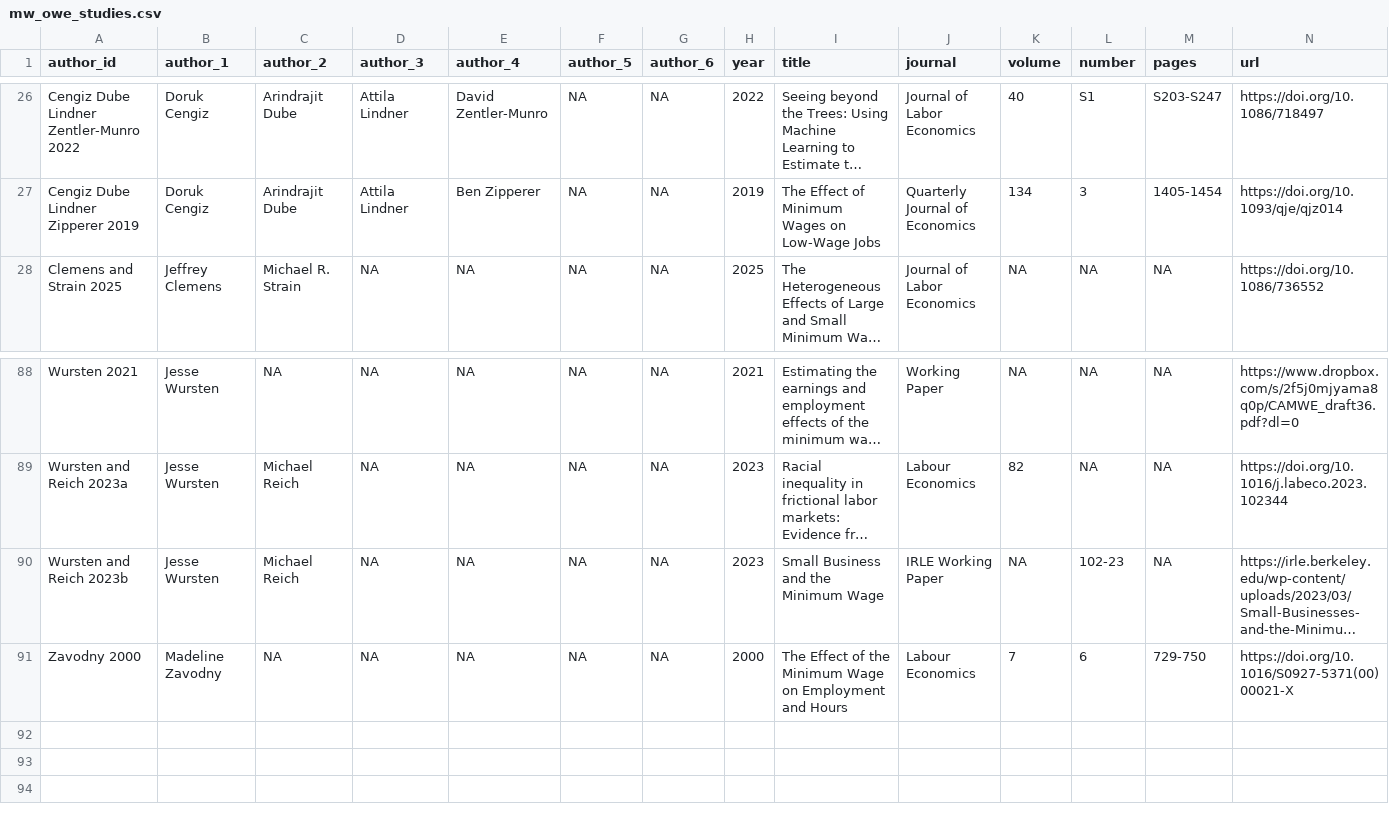
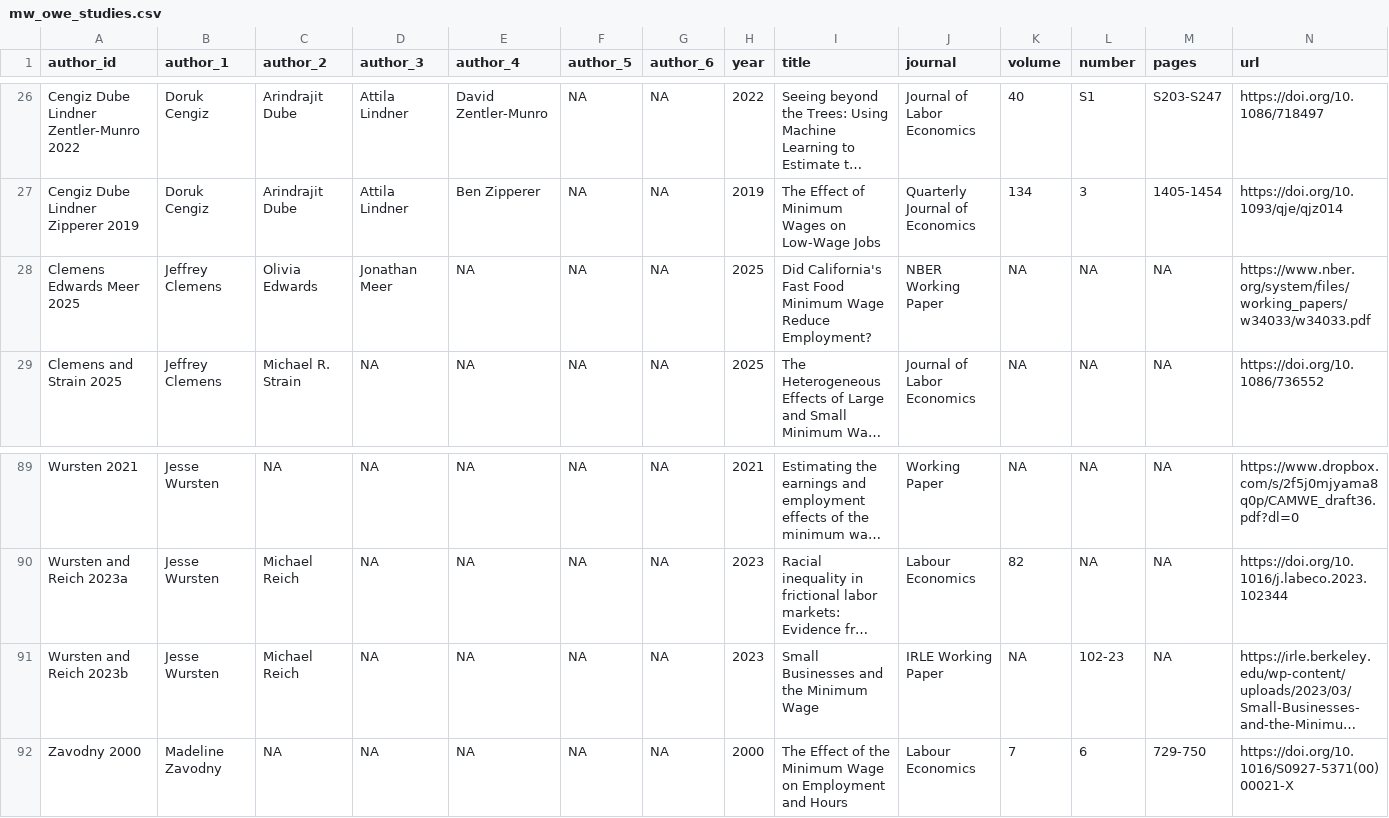
Before and after one commit to Economic/owe, a CSV file: docs/mw_owe_studies.csv, drawn as a sheet; only a part is shown, gaps mark what is left out; long unchanged cells end in …; addresses are those after the commit; rows hold the shown columns only; the diff names each change by its address in the sheet, - before the commit and + after, or states it on an @@ line.

```diff
--- a/docs/mw_owe_studies.csv
+++ b/docs/mw_owe_studies.csv
+row 28: Clemens Edwards Meer 2025 | Jeffrey Clemens | Olivia Edwards | Jonathan Meer | NA | NA | NA | 2025 | Did California's Fast Food Minimum Wage Reduce Employment? | NBER Working Paper | NA | NA | NA | https://www.nber.org/system/files/working_papers/w34033/w34033.pdf
-I91 (title): Small Business and the Minimum Wage
+I91 (title): Small Businesses and the Minimum Wage
```
Also changed, not shown: docs/mw_owe_repository.csv, mw_owe_repository.csv, 17 other files.
